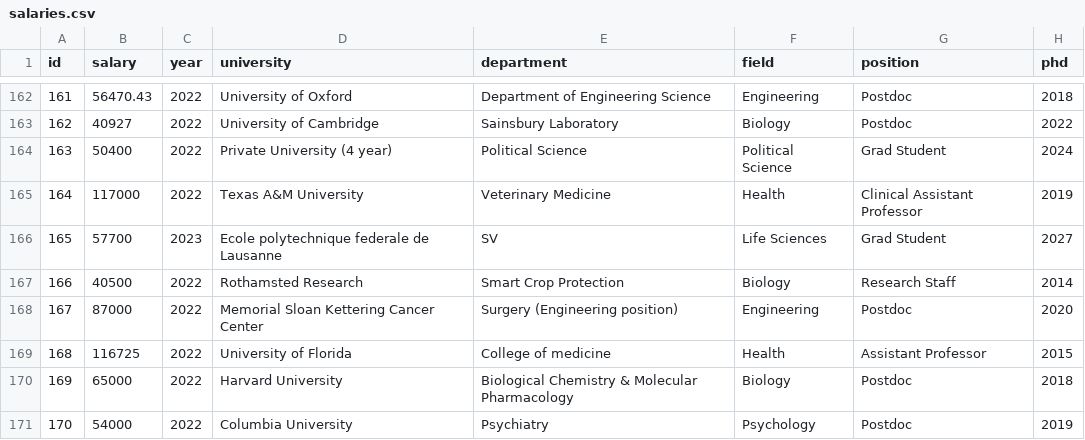
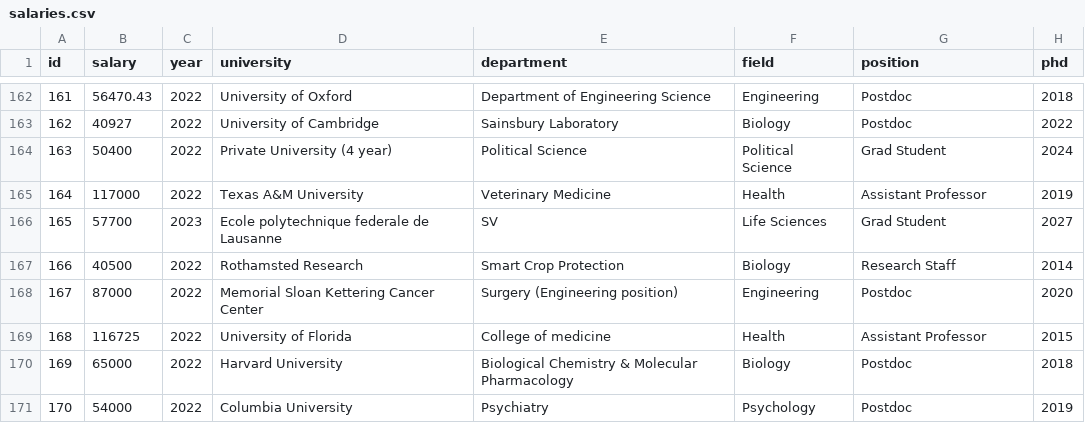
Before and after one commit to academicsalaries/academicsalaries.github.io, a CSV file: salaries.csv, drawn as a sheet; only a part is shown, gaps mark what is left out.

Commit message:
md

```diff
--- a/salaries.csv
+++ b/salaries.csv
@@ -164,3 +164,3 @@ id,salary,year,university,department,field,position,phd
 163,50400,2022,Private University (4 year) ,Political Science,Political Science,Grad Student,2024
-164,117000,2022,Texas A&M University,Veterinary Medicine,Health,Clinical Assistant Professor,2019
+164,117000,2022,Texas A&M University,Veterinary Medicine,Health,Assistant Professor,2019
 165,57700,2023,Ecole polytechnique federale de Lausanne,SV,Life Sciences,Grad Student,2027
```
